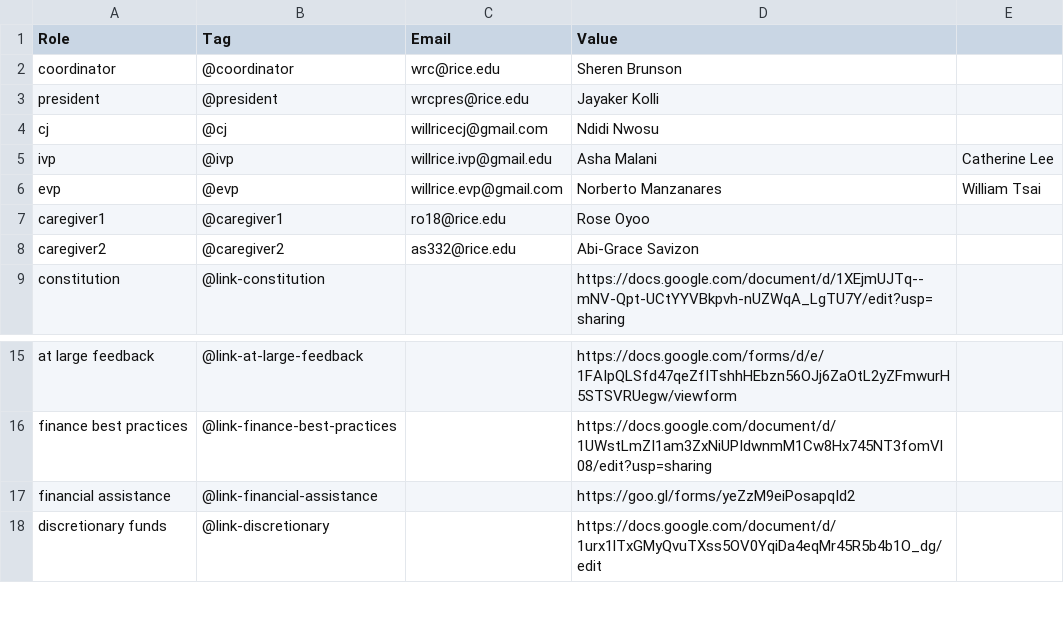
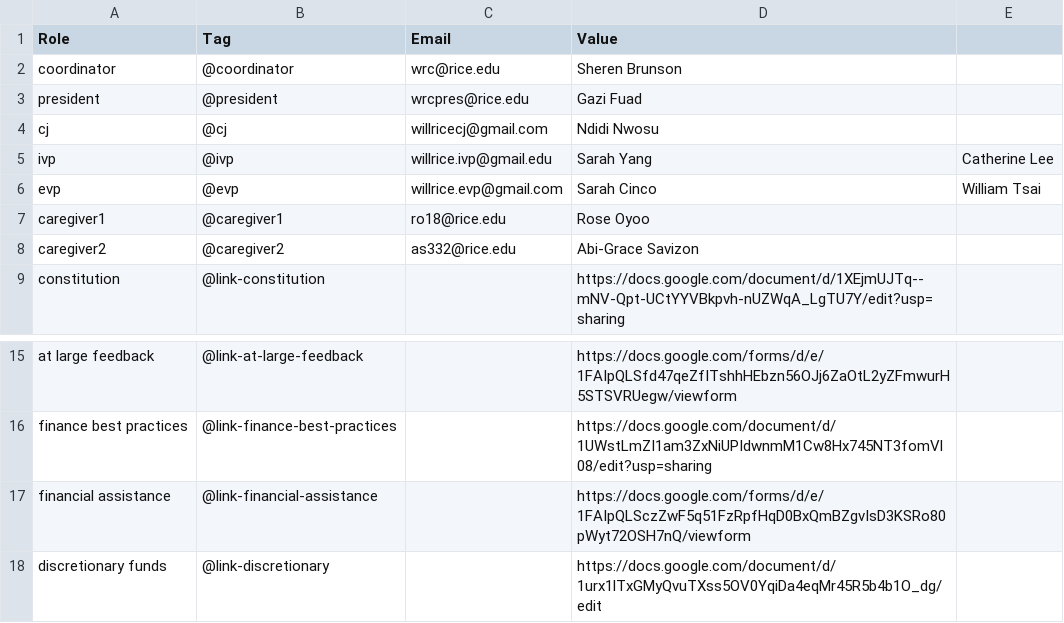
Before and after one commit to WRCWebmasters/WRC-Website, a CSV file: pages/config/general.csv, drawn as a sheet; only a part is shown, gaps mark what is left out.

```diff
--- a/pages/config/general.csv
+++ b/pages/config/general.csv
@@ -2,6 +2,6 @@ Role,Tag,Email,Value,,,
 coordinator,@coordinator,wrc@rice.edu,Sheren Brunson,,,
-president,@president,wrcpres@rice.edu,Jayaker Kolli,,,
+president,@president,wrcpres@rice.edu,Gazi Fuad,,,
 cj,@cj,willricecj@gmail.com,Ndidi Nwosu,,,
-ivp,@ivp,willrice.ivp@gmail.edu,Asha Malani,Catherine Lee,,
-evp,@evp,willrice.evp@gmail.com,Norberto Manzanares," William Tsai",,
+ivp,@ivp,willrice.ivp@gmail.edu,Sarah Yang,Catherine Lee,,
+evp,@evp,willrice.evp@gmail.com,Sarah Cinco," William Tsai",,
 caregiver1,@caregiver1,ro18@rice.edu,Rose Oyoo,,,
@@ -16,3 +16,3 @@ at large feedback,@link-at-large-feedback,,https://docs.google.com/forms/d/e/1FA
 finance best practices,@link-finance-best-practices,,https://docs.google.com/document/d/1UWstLmZI1am3ZxNiUPIdwnmM1Cw8Hx745NT3fomVl08/edit?usp=sharing,,,
-financial assistance,@link-financial-assistance,,https://goo.gl/forms/yeZzM9eiPosapqId2,,,
+financial assistance,@link-financial-assistance,,https://docs.google.com/forms/d/e/1FAIpQLSczZwF5q51FzRpfHqD0BxQmBZgvIsD3KSRo80pWyt72OSH7nQ/viewform,,,
 discretionary funds,@link-discretionary,,https://docs.google.com/document/d/1urx1lTxGMyQvuTXss5OV0YqiDa4eqMr45R5b4b1O_dg/edit,,,
```
Also changed, not shown: pages/config/leadership.csv, 2 other files.
